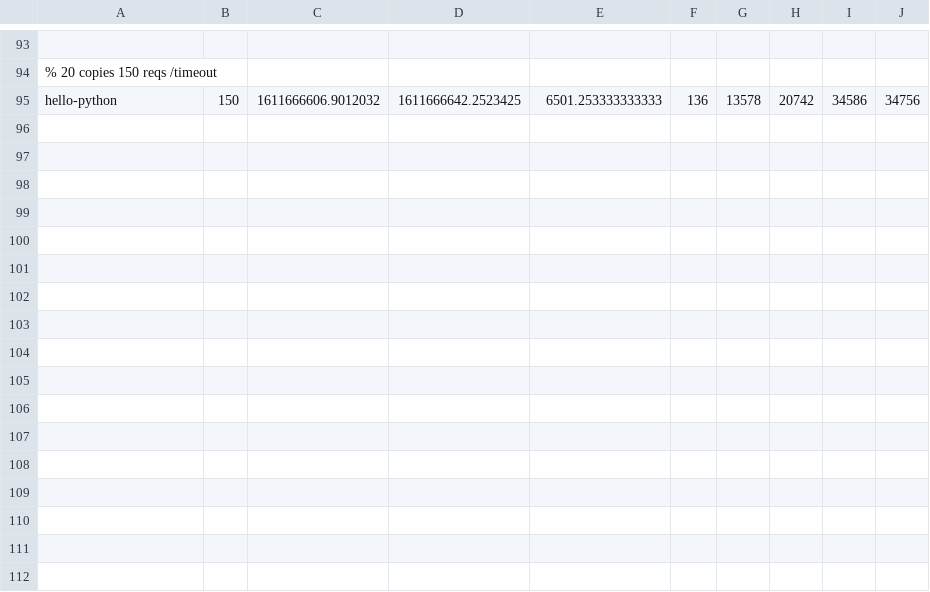
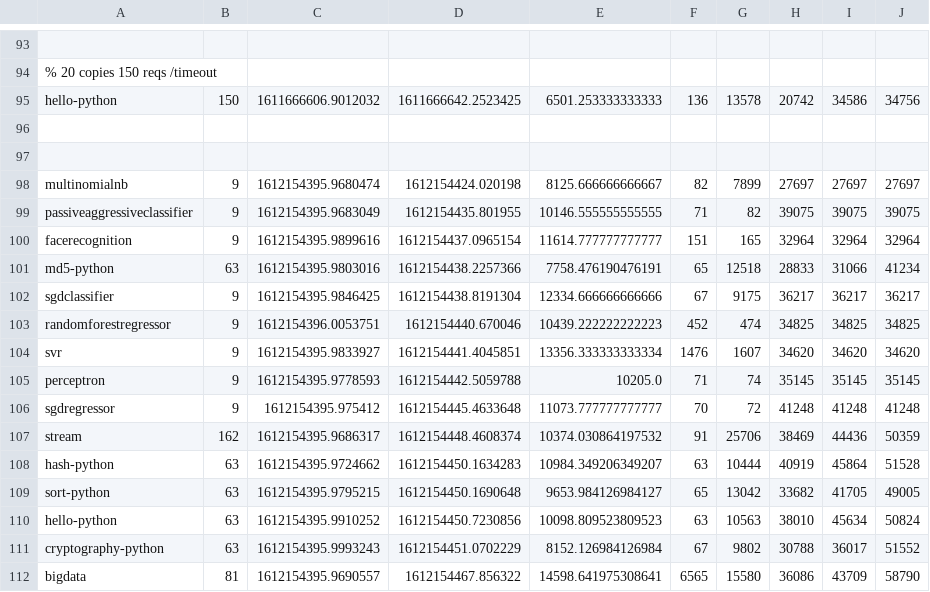
Before and after one commit to whoszus/BurstyServerlessBenchmark, a CSV file: Platform-Testing/Openwhisk/overview.csv, drawn as a sheet; only a part is shown, gaps mark what is left out; the diff names each change by its address in the sheet, - before the commit and + after, or states it on an @@ line.

```diff
--- a/Platform-Testing/Openwhisk/overview.csv
+++ b/Platform-Testing/Openwhisk/overview.csv
+row 96: (empty)
+row 97: (empty)
+row 98: multinomialnb | 9 | 1612154395.9680474 | 1612154424.020198 | 8125.666666666667 | 82 | 7899 | 27697 | 27697 | 27697
+row 99: passiveaggressiveclassifier | 9 | 1612154395.9683049 | 1612154435.801955 | 10146.555555555555 | 71 | 82 | 39075 | 39075 | 39075
+row 100: facerecognition | 9 | 1612154395.9899616 | 1612154437.0965154 | 11614.777777777777 | 151 | 165 | 32964 | 32964 | 32964
+row 101: md5-python | 63 | 1612154395.9803016 | 1612154438.2257366 | 7758.476190476191 | 65 | 12518 | 28833 | 31066 | 41234
+row 102: sgdclassifier | 9 | 1612154395.9846425 | 1612154438.8191304 | 12334.666666666666 | 67 | 9175 | 36217 | 36217 | 36217
+row 103: randomforestregressor | 9 | 1612154396.0053751 | 1612154440.670046 | 10439.222222222223 | 452 | 474 | 34825 | 34825 | 34825
+row 104: svr | 9 | 1612154395.9833927 | 1612154441.4045851 | 13356.333333333334 | 1476 | 1607 | 34620 | 34620 | 34620
+row 105: perceptron | 9 | 1612154395.9778593 | 1612154442.5059788 | 10205.0 | 71 | 74 | 35145 | 35145 | 35145
+row 106: sgdregressor | 9 | 1612154395.975412 | 1612154445.4633648 | 11073.777777777777 | 70 | 72 | 41248 | 41248 | 41248
+row 107: stream | 162 | 1612154395.9686317 | 1612154448.4608374 | 10374.030864197532 | 91 | 25706 | 38469 | 44436 | 50359
+row 108: hash-python | 63 | 1612154395.9724662 | 1612154450.1634283 | 10984.349206349207 | 63 | 10444 | 40919 | 45864 | 51528
+row 109: sort-python | 63 | 1612154395.9795215 | 1612154450.1690648 | 9653.984126984127 | 65 | 13042 | 33682 | 41705 | 49005
+row 110: hello-python | 63 | 1612154395.9910252 | 1612154450.7230856 | 10098.809523809523 | 63 | 10563 | 38010 | 45634 | 50824
+row 111: cryptography-python | 63 | 1612154395.9993243 | 1612154451.0702229 | 8152.126984126984 | 67 | 9802 | 30788 | 36017 | 51552
+row 112: bigdata | 81 | 1612154395.9690557 | 1612154467.856322 | 14598.641975308641 | 6565 | 15580 | 36086 | 43709 | 58790
```
Also changed, not shown: 4 other files.
